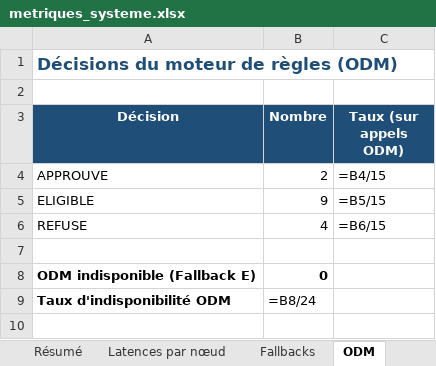
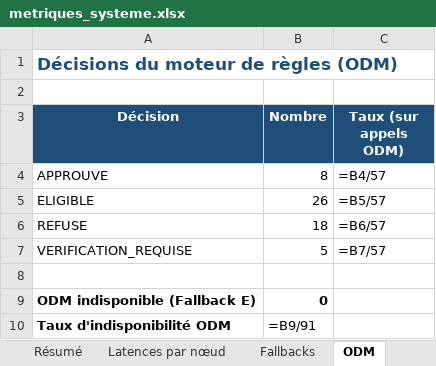
Before and after one commit to oussemaBenAmor/IA-Hybride, an Excel workbook: ia_hybride/evaluation/metriques_systeme.xlsx, sheet ODM, drawn as a sheet; values as stored, in another font and other column widths than the file's, no borders; formulas without a stored value are shown as written; addresses are those after the commit; the diff names each change by its address in the sheet, - before the commit and + after, or states it on an @@ line.

```diff
--- a/ia_hybride/evaluation/metriques_systeme.xlsx (sheet ODM)
+++ b/ia_hybride/evaluation/metriques_systeme.xlsx (sheet ODM)
-B4 (Nombre): 2
+B4 (Nombre): 8
-C4 (Taux (sur appels ODM)): =B4/15
+C4 (Taux (sur appels ODM)): =B4/57
-B5 (Nombre): 9
+B5 (Nombre): 26
-C5 (Taux (sur appels ODM)): =B5/15
+C5 (Taux (sur appels ODM)): =B5/57
-B6 (Nombre): 4
+B6 (Nombre): 18
-C6 (Taux (sur appels ODM)): =B6/15
+C6 (Taux (sur appels ODM)): =B6/57
+row 7: VERIFICATION_REQUISE | 5 | =B7/57
-B10 (Nombre): =B8/24
+B10 (Nombre): =B9/91
```
Also changed, not shown: sheet Audit brut, sheet Cas de test, sheet Latences par nœud, sheet Résumé, sheet Fallbacks, ia_hybride/evaluation/comparaison_hybride_vs_llm.xlsx, 30 other files.
